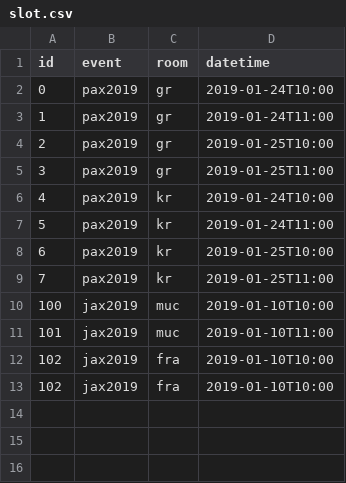
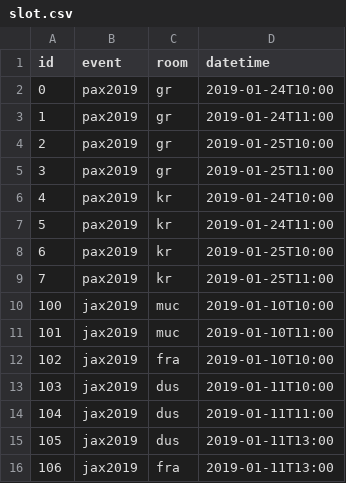
Before and after one commit to dkrizic/conference, a CSV file: conference-data/src/main/data/slot.csv, drawn as a sheet.

```diff
--- a/conference-data/src/main/data/slot.csv
+++ b/conference-data/src/main/data/slot.csv
@@ -12,2 +12,5 @@ id,event,room,datetime
 102,jax2019,fra,2019-01-10T10:00
-102,jax2019,fra,2019-01-10T10:00
+103,jax2019,dus,2019-01-11T10:00
+104,jax2019,dus,2019-01-11T11:00
+105,jax2019,dus,2019-01-11T13:00
+106,jax2019,fra,2019-01-11T13:00
```
Also changed, not shown: conference-data/src/main/data/talk.csv, 8 other files.
